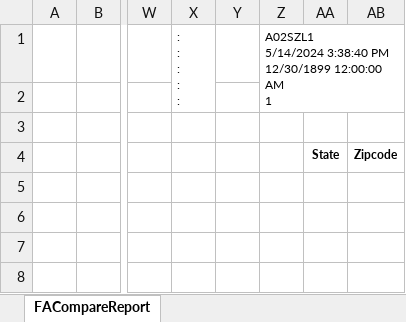
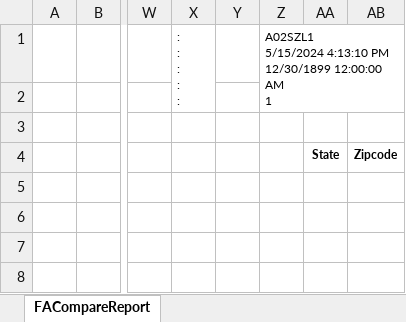
Before and after one commit to onir2024/SHR, an Excel workbook: FACompareReport.xlsx, sheet FACompareReport, drawn as a sheet; only a part is shown, gaps mark what is left out; values as stored, in another font and other column widths than the file's, no borders; charts and pictures not drawn; ↵ is a line break in a cell; the diff names each change by its address in the sheet, - before the commit and + after, or states it on an @@ line.

Commit message:
Add files via upload

```diff
--- a/FACompareReport.xlsx (sheet FACompareReport)
+++ b/FACompareReport.xlsx (sheet FACompareReport)
-Z1: A02SZL1 ↵ 5/14/2024 3:38:40 PM ↵ 12/30/1899…
+Z1: A02SZL1 ↵ 5/15/2024 4:13:10 PM ↵ 12/30/1899…
```
